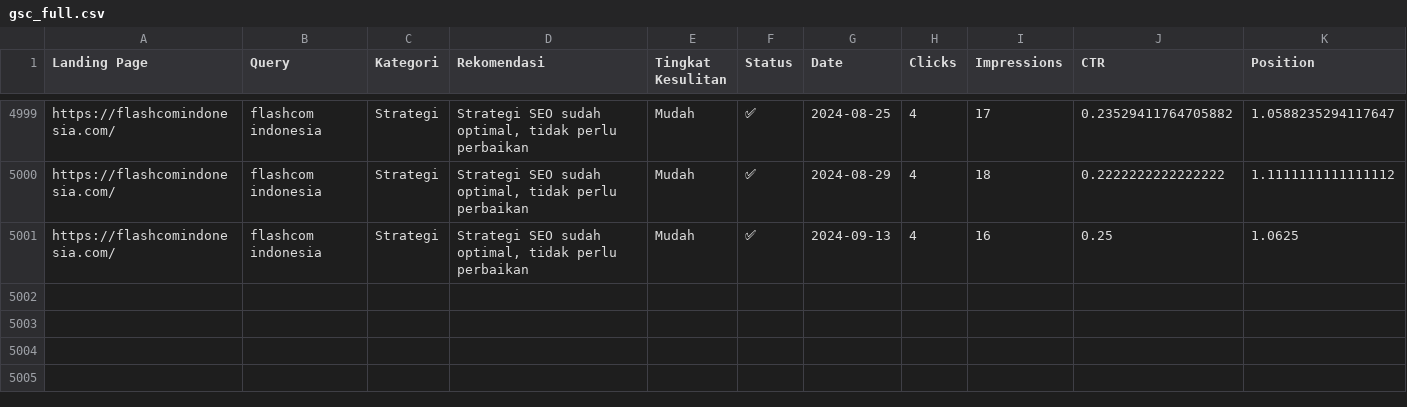
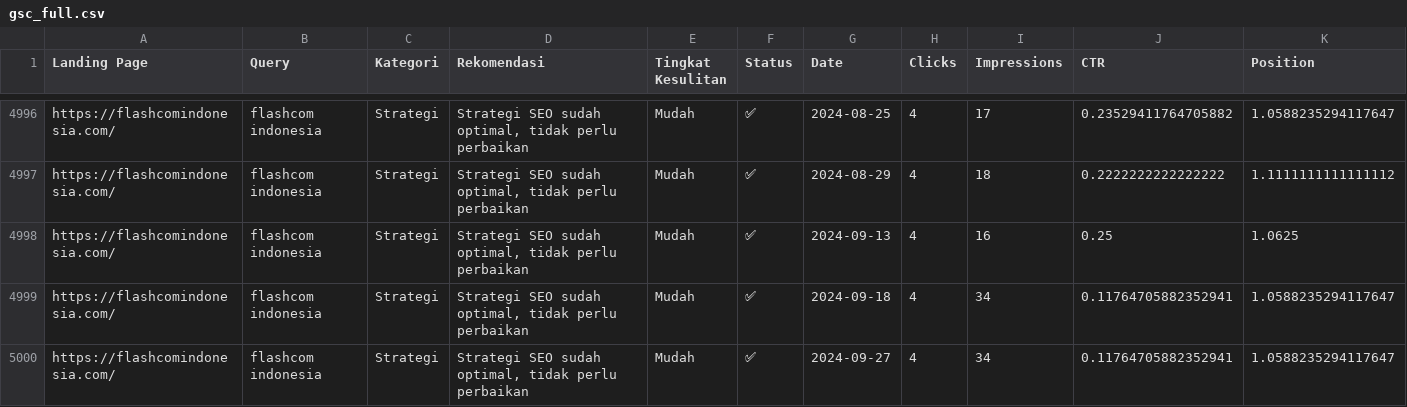
Before and after one commit to difaahh/gsc-insights, a CSV file: gsc_full.csv, drawn as a sheet; only a part is shown, gaps mark what is left out; the diff covers the shown part only; the diff names each change by its address in the sheet, - before the commit and + after, or states it on an @@ line.

```diff
--- a/gsc_full.csv
+++ b/gsc_full.csv
+row 4999: https://flashcomindonesia.com/ | flashcom indonesia | Strategi | Strategi SEO sudah optimal, tidak perlu perbaikan | Mudah | ✅ | 2024-09-18 | 4 | 34 | 0.11764705882352941 | 1.0588235294117647
+row 5000: https://flashcomindonesia.com/ | flashcom indonesia | Strategi | Strategi SEO sudah optimal, tidak perlu perbaikan | Mudah | ✅ | 2024-09-27 | 4 | 34 | 0.11764705882352941 | 1.0588235294117647
```
Also changed, not shown: 1 added row and 3 removed rows elsewhere in this file.
